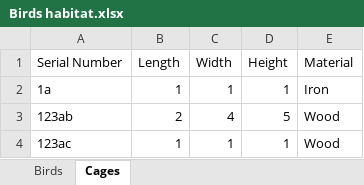
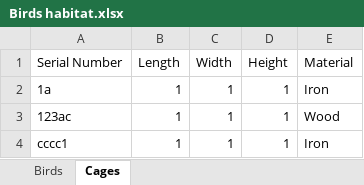
Before and after one commit to FurmanVlad/Birds-Habitat, an Excel workbook: FinalQA Project/Birds habitat.xlsx, sheet Cages, drawn as a sheet; values as stored, in another font and other column widths than the file's, no borders; removed rows and columns are numbered as before the commit, all else as after; the diff names each change by its address in the sheet, - before the commit and + after, or states it on an @@ line.

Commit message:
Project files

```diff
--- a/FinalQA Project/Birds habitat.xlsx (sheet Cages)
+++ b/FinalQA Project/Birds habitat.xlsx (sheet Cages)
-row 3: 123ab | 2 | 4 | 5 | Wood
+row 4: cccc1 | 1 | 1 | 1 | Iron
```
Also changed, not shown: FinalQA Project/Users.xlsx, 8 other files.
